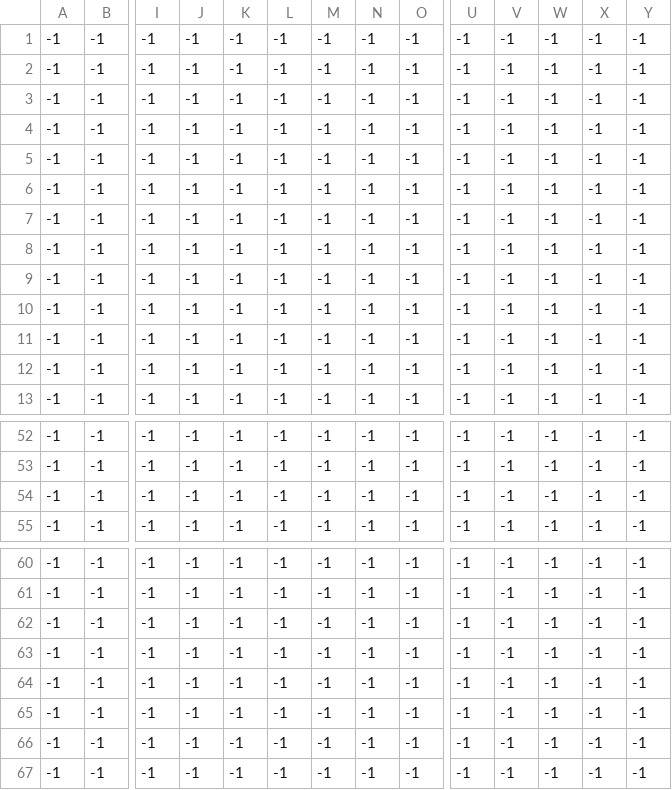
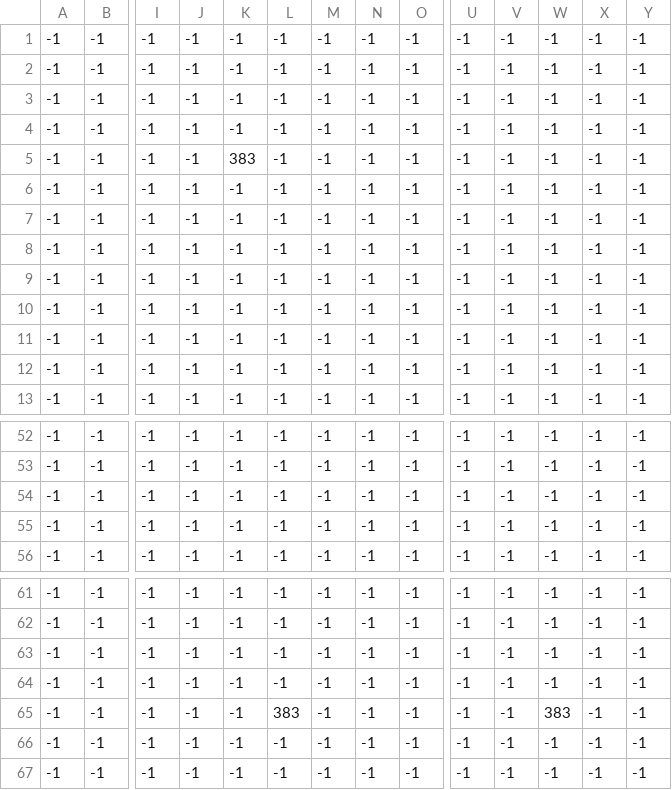
Before and after one commit to DuMilo/far-far-away-game, a CSV file: platformer_enemies_2.csv, drawn as a sheet; only a part is shown, gaps mark what is left out; removed rows and columns are numbered as before the commit, all else as after; rows hold the shown columns only; the diff names each change by its address in the sheet, - before the commit and + after, or states it on an @@ line.

```diff
--- a/platformer_enemies_2.csv
+++ b/platformer_enemies_2.csv
+row 5: -1 | -1 | -1 | -1 | 383 | -1 | -1 | -1 | -1 | -1 | -1 | -1 | -1 | -1
+row 8: -1 | -1 | -1 | -1 | -1 | -1 | -1 | -1 | -1 | -1 | -1 | -1 | -1 | -1
-row 8: -1 | -1 | -1 | -1 | -1 | -1 | -1 | -1 | -1 | -1 | -1 | -1 | -1 | -1
-row 9: -1 | -1 | -1 | -1 | -1 | -1 | -1 | -1 | -1 | -1 | -1 | -1 | -1 | -1
+row 55: -1 | -1 | -1 | -1 | -1 | -1 | -1 | -1 | -1 | -1 | -1 | -1 | -1 | -1
-L65: -1
+L65: 383
-W65: -1
+W65: 383
-row 65: -1 | -1 | -1 | -1 | -1 | -1 | -1 | -1 | -1 | -1 | -1 | -1 | -1 | -1
```
Also changed, not shown: platformer_background.csv, platformer_enemies_1.csv, 7 other files.
